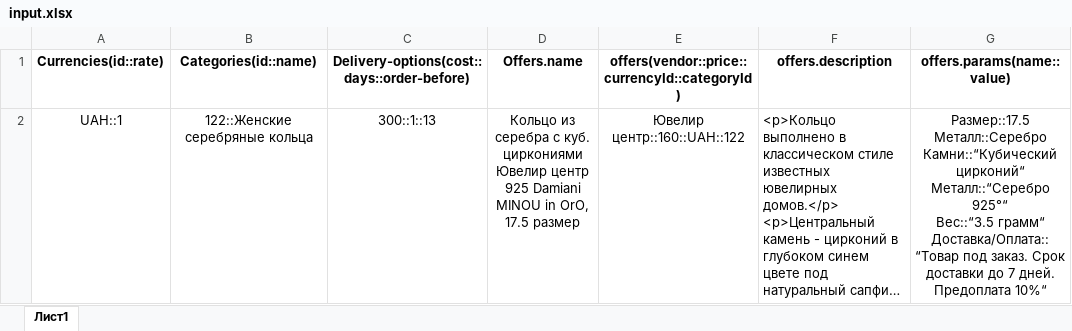
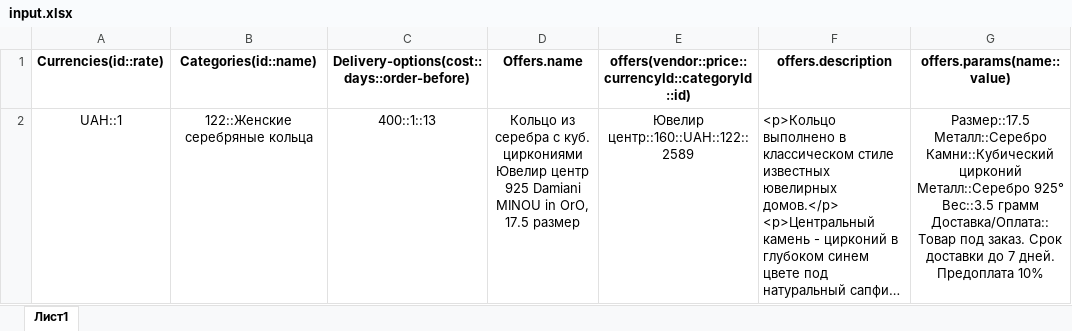
Before and after one commit to nakhaev/YML, an Excel workbook: src/input.xlsx, sheet Лист1, drawn as a sheet; only a part is shown; long unchanged cells end in …; values as stored, in another font and other column widths than the file's, no borders; ↵ is a line break in a cell; the diff names each change by its address in the sheet, - before the commit and + after, or states it on an @@ line.

```diff
--- a/src/input.xlsx (sheet Лист1)
+++ b/src/input.xlsx (sheet Лист1)
-E1: offers(vendor::price::currencyId::categoryId)
+E1: offers(vendor::price::currencyId::categoryId::id)
-C2: 300::1::13
+C2: 400::1::13
-E2: Ювелир центр::160::UAH::122
+E2: Ювелир центр::160::UAH::122::2589
-G2 (offers.params(name::value)): Размер::17.5 ↵ Металл::Серебро ↵ Камни::“Кубический цирконий“ ↵ Металл::“Серебро 925°“ ↵ Вес::“3.5 грамм“ ↵ Доставка/Оплата::“Товар под заказ. Срок доставки до 7 дней. Предоплата 10%“
+G2 (offers.params(name::value)): Размер::17.5 ↵ Металл::Серебро ↵ Камни::Кубический цирконий ↵ Металл::Серебро 925° ↵ Вес::3.5 грамм ↵ Доставка/Оплата::Товар под заказ. Срок доставки до 7 дней. Предоплата 10%
```
Also changed, not shown: 4 other files.
